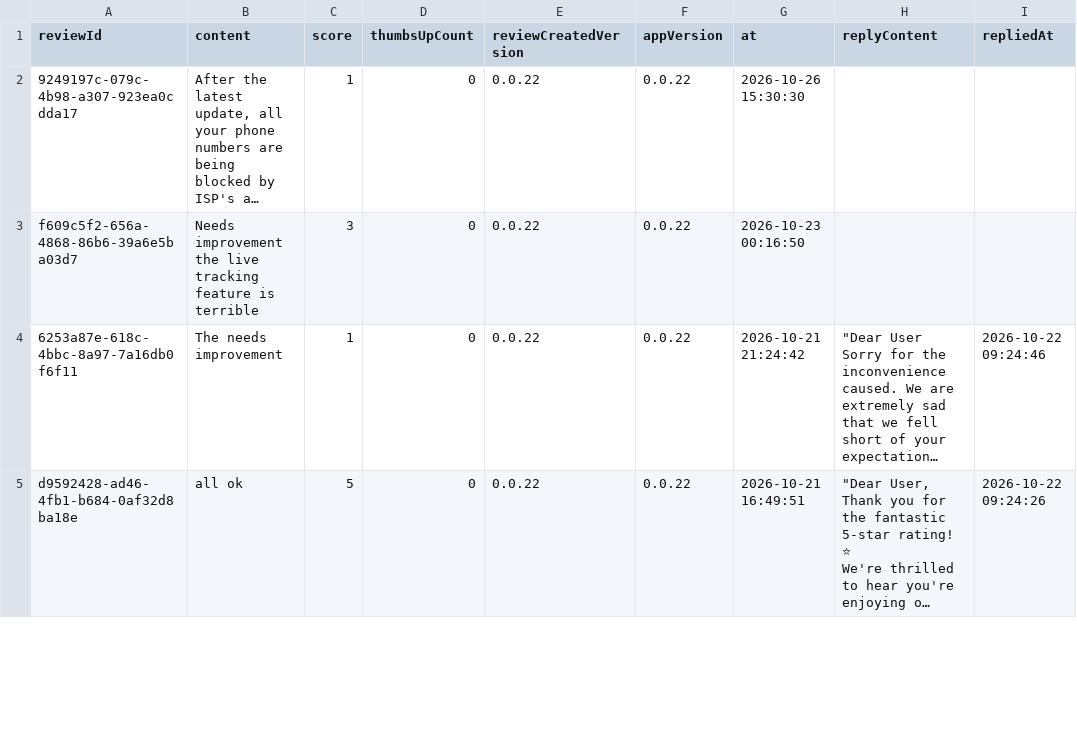
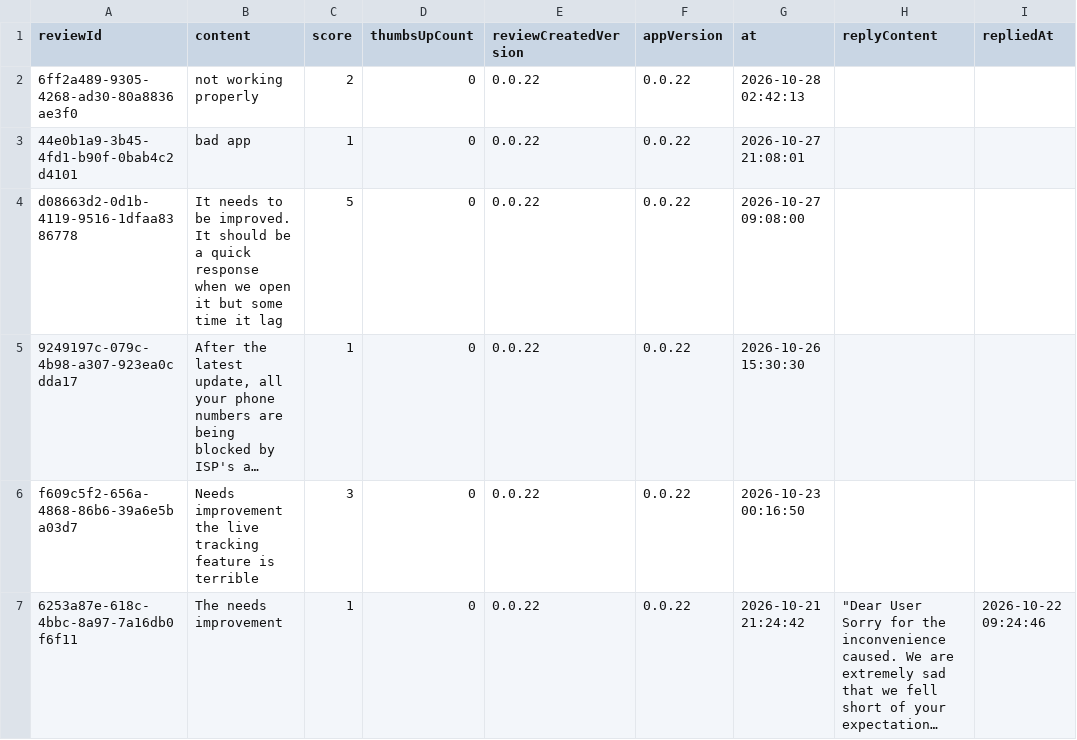
Before and after one commit to Abhijit-Kumar-GitHub/FDE-Case-Study--MoveInSync, a CSV file: data/raw/in.iincube.commuter.csv, drawn as a sheet; only a part is shown; the shorter side is filled out with more unchanged rows; long unchanged cells end in …; the diff names each change by its address in the sheet, - before the commit and + after, or states it on an @@ line.

```diff
--- a/data/raw/in.iincube.commuter.csv
+++ b/data/raw/in.iincube.commuter.csv
+row 2: 6ff2a489-9305-4268-ad30-80a8836ae3f0 | not working properly | 2 | 0 | 0.0.22 | 0.0.22 | 2026-10-28 02:42:13
+row 3: 44e0b1a9-3b45-4fd1-b90f-0bab4c2d4101 | bad app | 1 | 0 | 0.0.22 | 0.0.22 | 2026-10-27 21:08:01
+row 4: d08663d2-0d1b-4119-9516-1dfaa8386778 | It needs to be improved. It should be a quick response when we open it but some time it lag | 5 | 0 | 0.0.22 | 0.0.22 | 2026-10-27 09:08:00
```
Also changed, not shown: data/raw/com.agiledge.myatom.csv, data/raw/com.app.newt.employee.csv, 11 other files.
